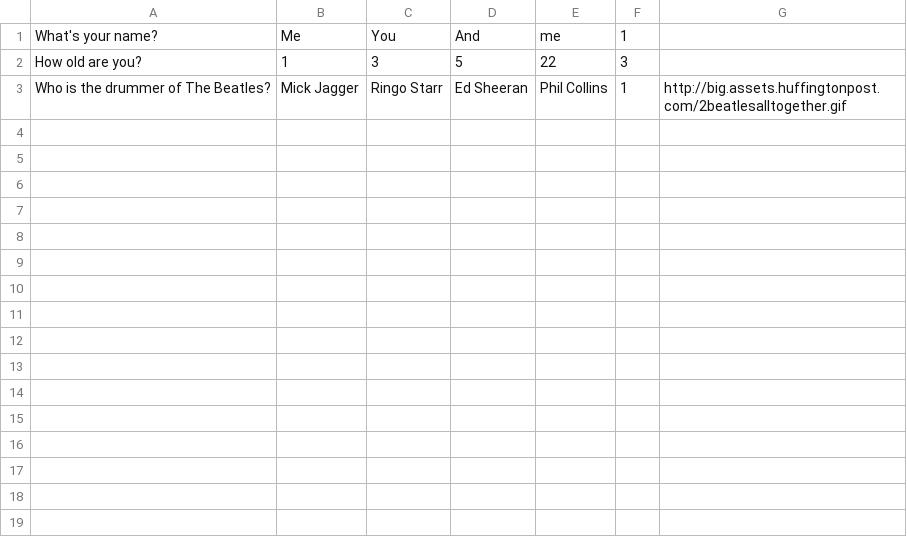
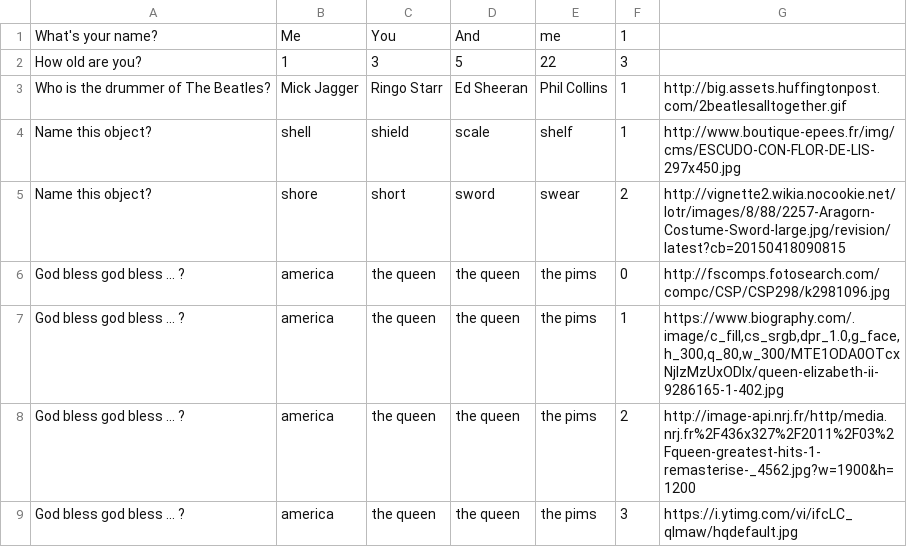
Before and after one commit to Mcdostone/english-project, a CSV file: server/questions.csv, drawn as a sheet; the diff names each change by its address in the sheet, - before the commit and + after, or states it on an @@ line.

Commit message:
ajout question dans cv

```diff
--- a/server/questions.csv
+++ b/server/questions.csv
+row 4: Name this object? | shell | shield | scale | shelf | 1 | http://www.boutique-epees.fr/img/cms/ESCUDO-CON-FLOR-DE-LIS-297x450.jpg
+row 5: Name this object? | shore | short | sword | swear | 2 | http://vignette2.wikia.nocookie.net/lotr/images/8/88/2257-Aragorn-Costume-Sword-large.jpg/revision/latest?cb=20150418090815
+row 6: God bless god bless ... ? | america | the queen | the queen | the pims | 0 | http://fscomps.fotosearch.com/compc/CSP/CSP298/k2981096.jpg
+row 7: God bless god bless ... ? | america | the queen | the queen | the pims | 1 | https://www.biography.com/.image/c_fill,cs_srgb,dpr_1.0,g_face,h_300,q_80,w_300/MTE1ODA0OTcxNjIzMzUxODIx/queen-elizabeth-ii-9286165-1-402.jpg
+row 8: God bless god bless ... ? | america | the queen | the queen | the pims | 2 | http://image-api.nrj.fr/http/media.nrj.fr%2F436x327%2F2011%2F03%2Fqueen-greatest-hits-1-remasterise-_4562.jpg?w=1900&h=1200
+row 9: God bless god bless ... ? | america | the queen | the queen | the pims | 3 | https://i.ytimg.com/vi/ifcLC_qImaw/hqdefault.jpg
```
